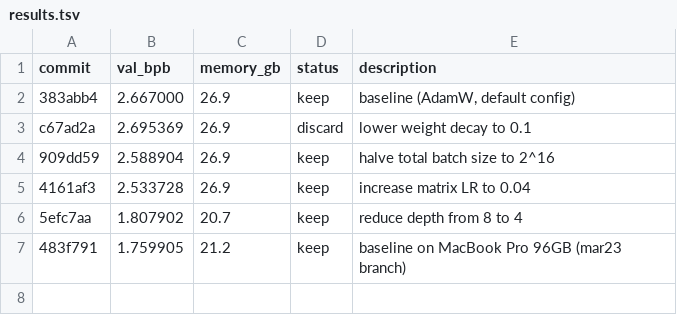
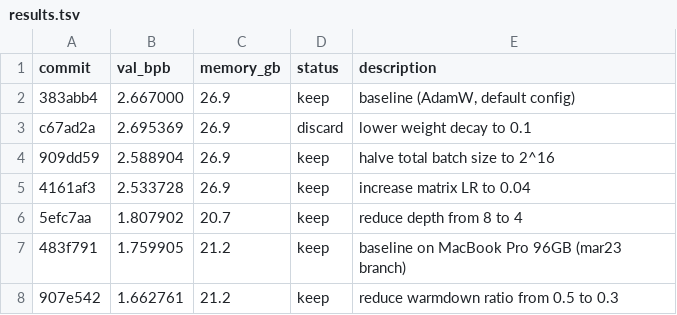
Before and after one commit to digital-rain-tech/autoresearch-mlx, a TSV file: results.tsv, drawn as a sheet; the diff names each change by its address in the sheet, - before the commit and + after, or states it on an @@ line.

Commit message:
experiment: reduce warmdown ratio from 0.5 to 0.3

```diff
--- a/results.tsv
+++ b/results.tsv
+row 8: 907e542 | 1.662761 | 21.2 | keep | reduce warmdown ratio from 0.5 to 0.3
```
Also changed, not shown: 1 other file.
